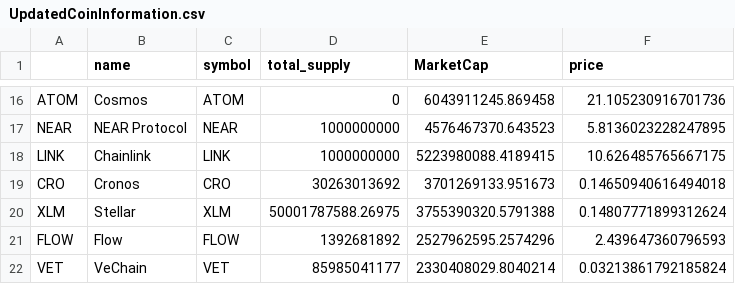
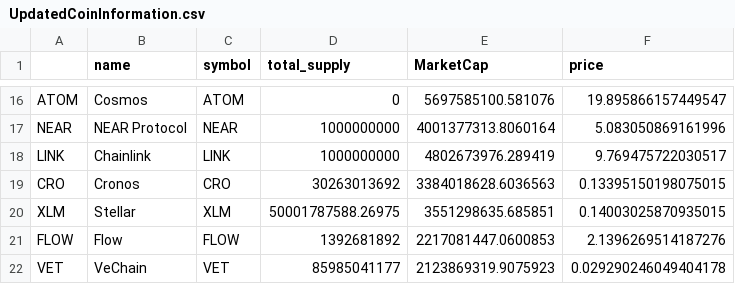
Before and after one commit to Eroica32/Crypto-Index-Tracker, a CSV file: UpdatedCoinInformation.csv, drawn as a sheet; only a part is shown, gaps mark what is left out; the diff covers the shown part only; the diff names each change by its address in the sheet, - before the commit and + after, or states it on an @@ line.

```diff
--- a/UpdatedCoinInformation.csv
+++ b/UpdatedCoinInformation.csv
-E16 (MarketCap): 6043911245.869458
+E16 (MarketCap): 5697585100.581076
-F16 (price): 21.105230916701736
+F16 (price): 19.895866157449547
-E17 (MarketCap): 4576467370.643523
+E17 (MarketCap): 4001377313.8060164
-F17 (price): 5.8136023228247895
+F17 (price): 5.083050869161996
-E18 (MarketCap): 5223980088.4189415
+E18 (MarketCap): 4802673976.289419
-F18 (price): 10.626485765667175
+F18 (price): 9.769475722030517
-E19 (MarketCap): 3701269133.951673
+E19 (MarketCap): 3384018628.6036563
-F19 (price): 0.14650940616494018
+F19 (price): 0.13395150198075015
-E20 (MarketCap): 3755390320.5791388
+E20 (MarketCap): 3551298635.685851
-F20 (price): 0.14807771899312624
+F20 (price): 0.14003025870935015
-E21 (MarketCap): 2527962595.2574296
+E21 (MarketCap): 2217081447.0600853
-F21 (price): 2.439647360796593
+F21 (price): 2.1396269514187276
-E22 (MarketCap): 2330408029.8040214
+E22 (MarketCap): 2123869319.9075923
-F22 (price): 0.03213861792185824
+F22 (price): 0.029290246049404178
```
Also changed, not shown: 31 edited cells elsewhere in this file, CryptoIndexSummary.csv, TargetCoin.csv, 1 other file.
